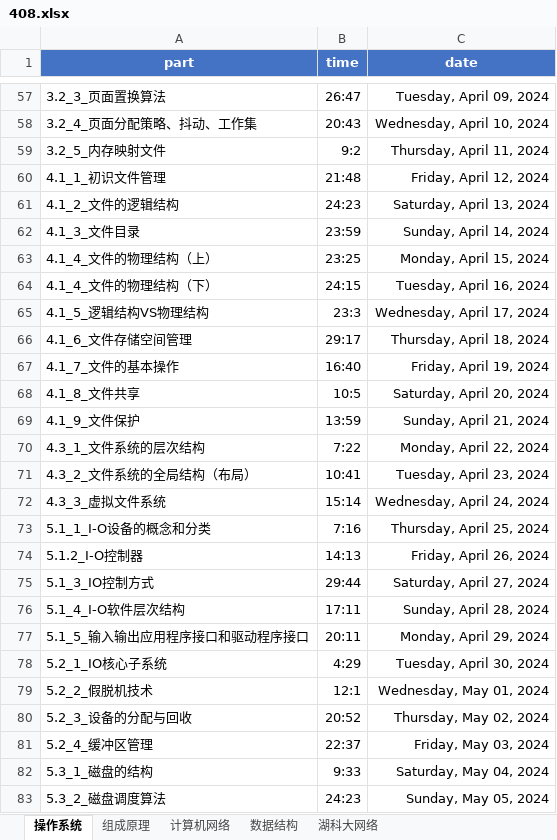
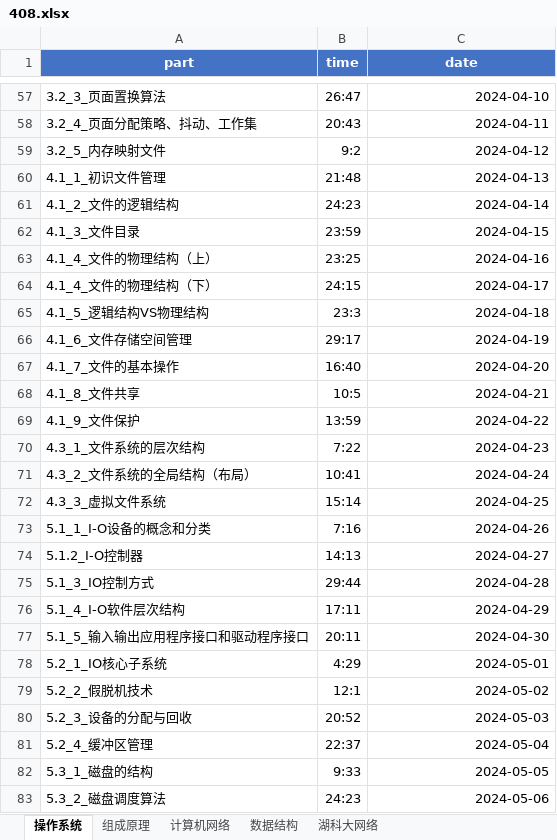
Before and after one commit to ahtcm/ebook, an Excel workbook: 408.xlsx, sheet 操作系统, drawn as a sheet; only a part is shown, gaps mark what is left out; values as stored, in another font and other column widths than the file's, no borders; the diff covers the shown part only; the diff names each change by its address in the sheet, - before the commit and + after, or states it on an @@ line.

```diff
--- a/408.xlsx (sheet 操作系统)
+++ b/408.xlsx (sheet 操作系统)
-C57 (date): Tuesday, April 09, 2024
+C57 (date): 2024-04-10
-C58 (date): Wednesday, April 10, 2024
+C58 (date): 2024-04-11
-C59 (date): Thursday, April 11, 2024
+C59 (date): 2024-04-12
-C60 (date): Friday, April 12, 2024
+C60 (date): 2024-04-13
-C61 (date): Saturday, April 13, 2024
+C61 (date): 2024-04-14
-C62 (date): Sunday, April 14, 2024
+C62 (date): 2024-04-15
-C63 (date): Monday, April 15, 2024
+C63 (date): 2024-04-16
-C64 (date): Tuesday, April 16, 2024
+C64 (date): 2024-04-17
-C65 (date): Wednesday, April 17, 2024
+C65 (date): 2024-04-18
-C66 (date): Thursday, April 18, 2024
+C66 (date): 2024-04-19
-C67 (date): Friday, April 19, 2024
+C67 (date): 2024-04-20
-C68 (date): Saturday, April 20, 2024
+C68 (date): 2024-04-21
-C69 (date): Sunday, April 21, 2024
+C69 (date): 2024-04-22
-C70 (date): Monday, April 22, 2024
+C70 (date): 2024-04-23
-C71 (date): Tuesday, April 23, 2024
+C71 (date): 2024-04-24
-C72 (date): Wednesday, April 24, 2024
+C72 (date): 2024-04-25
-C73 (date): Thursday, April 25, 2024
+C73 (date): 2024-04-26
-C74 (date): Friday, April 26, 2024
+C74 (date): 2024-04-27
-C75 (date): Saturday, April 27, 2024
+C75 (date): 2024-04-28
-C76 (date): Sunday, April 28, 2024
+C76 (date): 2024-04-29
-C77 (date): Monday, April 29, 2024
+C77 (date): 2024-04-30
-C78 (date): Tuesday, April 30, 2024
+C78 (date): 2024-05-01
-C79 (date): Wednesday, May 01, 2024
+C79 (date): 2024-05-02
-C80 (date): Thursday, May 02, 2024
+C80 (date): 2024-05-03
-C81 (date): Friday, May 03, 2024
+C81 (date): 2024-05-04
-C82 (date): Saturday, May 04, 2024
+C82 (date): 2024-05-05
-C83 (date): Sunday, May 05, 2024
+C83 (date): 2024-05-06
```
Also changed, not shown: 57 edited cells elsewhere in this sheet, sheet 数据结构.
